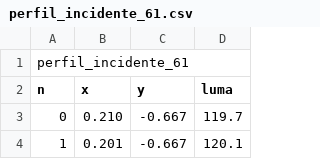
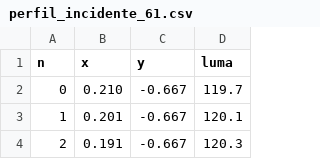
Before and after one commit to emilianolel/guias-de-onda, a CSV file: data/perfil_incidente_61.csv, drawn as a sheet; only a part is shown; the shorter side is filled out with more unchanged rows; the diff names each change by its address in the sheet, - before the commit and + after, or states it on an @@ line.

```diff
--- a/data/perfil_incidente_61.csv
+++ b/data/perfil_incidente_61.csv
-row 1: perfil_incidente_61
```
Also changed, not shown: data/perfil_incidente_31.csv, data/perfil_reflejado_11.csv, 3 other files.
